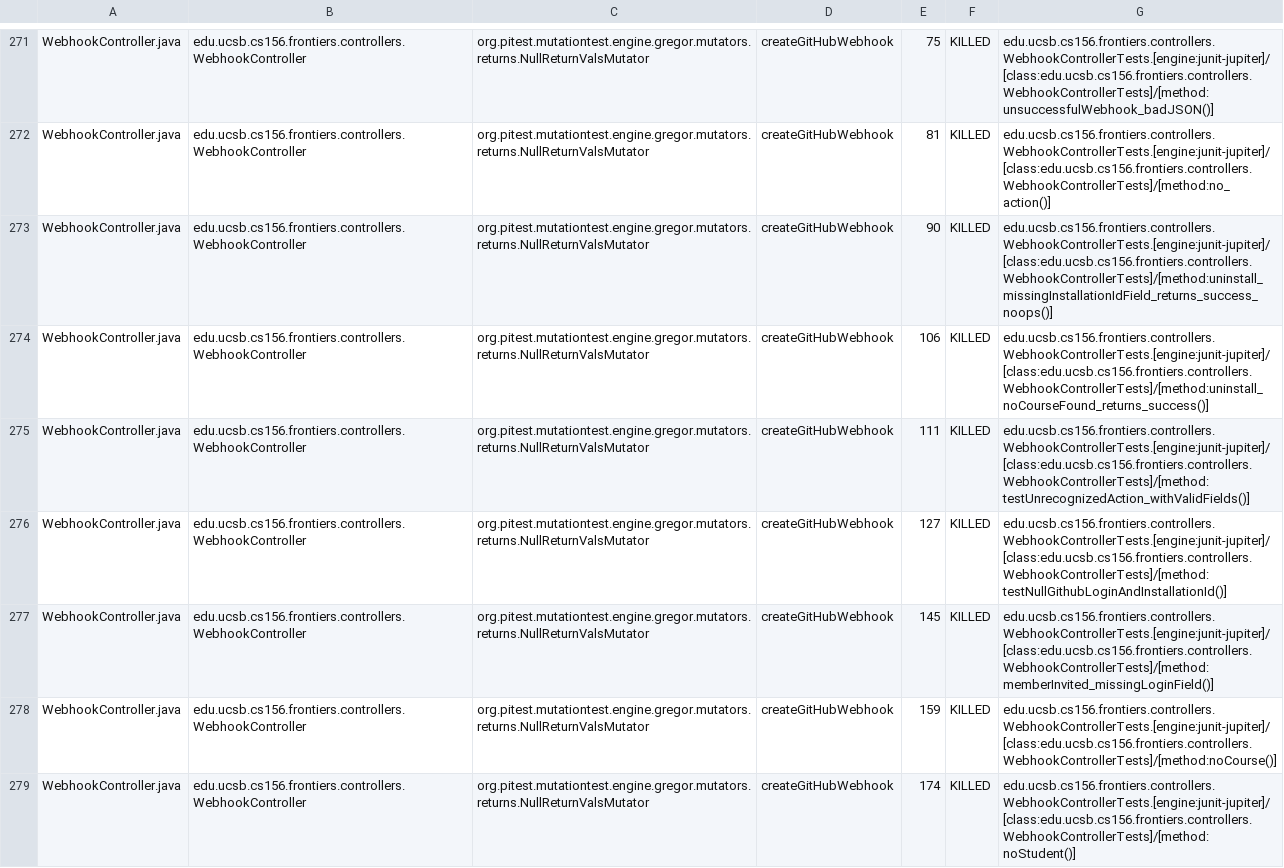
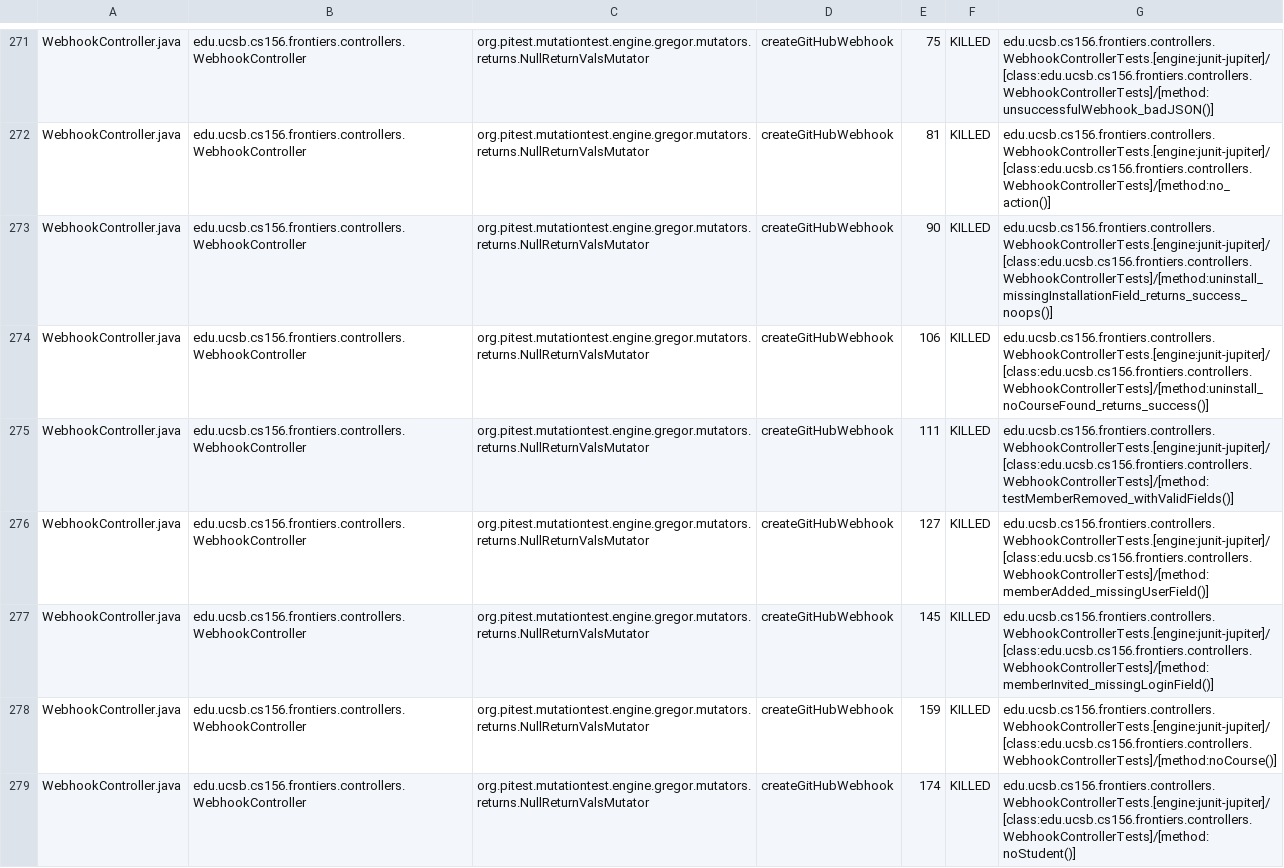
Before and after one commit to ucsb-cs156-f25/proj-frontiers-f25-12, a CSV file: prs/44/pitest/mutations.csv, drawn as a sheet; only a part is shown, gaps mark what is left out; the diff covers the shown part only.

Commit message:
Deploying to gh-pages from @ ucsb-cs156-f25/proj-frontiers-f25-12@e87abca97581b5fcb94973340612594b1a0a1f04 🚀

```diff
--- a/prs/44/pitest/mutations.csv
+++ b/prs/44/pitest/mutations.csv
@@ -272,6 +272,6 @@ WebhookController.java,edu.ucsb.cs156.frontiers.controllers.WebhookController,or
 WebhookController.java,edu.ucsb.cs156.frontiers.controllers.WebhookController,org.pitest.mutationtest.engine.gregor.mutators.returns.NullReturnValsMutator,createGitHubWebhook,81,KILLED,edu.ucsb.cs156.frontiers.controllers.WebhookControllerTests.[engine:junit-jupiter]/[class:edu.ucsb.cs156.frontiers.controllers.WebhookControllerTests]/[method:no_action()]
-WebhookController.java,edu.ucsb.cs156.frontiers.controllers.WebhookController,org.pitest.mutationtest.engine.gregor.mutators.returns.NullReturnValsMutator,createGitHubWebhook,90,KILLED,edu.ucsb.cs156.frontiers.controllers.WebhookControllerTests.[engine:junit-jupiter]/[class:edu.ucsb.cs156.frontiers.controllers.WebhookControllerTests]/[method:uninstall_missingInstallationIdField_returns_success_noops()]
+WebhookController.java,edu.ucsb.cs156.frontiers.controllers.WebhookController,org.pitest.mutationtest.engine.gregor.mutators.returns.NullReturnValsMutator,createGitHubWebhook,90,KILLED,edu.ucsb.cs156.frontiers.controllers.WebhookControllerTests.[engine:junit-jupiter]/[class:edu.ucsb.cs156.frontiers.controllers.WebhookControllerTests]/[method:uninstall_missingInstallationField_returns_success_noops()]
 WebhookController.java,edu.ucsb.cs156.frontiers.controllers.WebhookController,org.pitest.mutationtest.engine.gregor.mutators.returns.NullReturnValsMutator,createGitHubWebhook,106,KILLED,edu.ucsb.cs156.frontiers.controllers.WebhookControllerTests.[engine:junit-jupiter]/[class:edu.ucsb.cs156.frontiers.controllers.WebhookControllerTests]/[method:uninstall_noCourseFound_returns_success()]
-WebhookController.java,edu.ucsb.cs156.frontiers.controllers.WebhookController,org.pitest.mutationtest.engine.gregor.mutators.returns.NullReturnValsMutator,createGitHubWebhook,111,KILLED,edu.ucsb.cs156.frontiers.controllers.WebhookControllerTests.[engine:junit-jupiter]/[class:edu.ucsb.cs156.frontiers.controllers.WebhookControllerTests]/[method:testUnrecognizedAction_withValidFields()]
-WebhookController.java,edu.ucsb.cs156.frontiers.controllers.WebhookController,org.pitest.mutationtest.engine.gregor.mutators.returns.NullReturnValsMutator,createGitHubWebhook,127,KILLED,edu.ucsb.cs156.frontiers.controllers.WebhookControllerTests.[engine:junit-jupiter]/[class:edu.ucsb.cs156.frontiers.controllers.WebhookControllerTests]/[method:testNullGithubLoginAndInstallationId()]
+WebhookController.java,edu.ucsb.cs156.frontiers.controllers.WebhookController,org.pitest.mutationtest.engine.gregor.mutators.returns.NullReturnValsMutator,createGitHubWebhook,111,KILLED,edu.ucsb.cs156.frontiers.controllers.WebhookControllerTests.[engine:junit-jupiter]/[class:edu.ucsb.cs156.frontiers.controllers.WebhookControllerTests]/[method:testMemberRemoved_withValidFields()]
+WebhookController.java,edu.ucsb.cs156.frontiers.controllers.WebhookController,org.pitest.mutationtest.engine.gregor.mutators.returns.NullReturnValsMutator,createGitHubWebhook,127,KILLED,edu.ucsb.cs156.frontiers.controllers.WebhookControllerTests.[engine:junit-jupiter]/[class:edu.ucsb.cs156.frontiers.controllers.WebhookControllerTests]/[method:memberAdded_missingUserField()]
 WebhookController.java,edu.ucsb.cs156.frontiers.controllers.WebhookController,org.pitest.mutationtest.engine.gregor.mutators.returns.NullReturnValsMutator,createGitHubWebhook,145,KILLED,edu.ucsb.cs156.frontiers.controllers.WebhookControllerTests.[engine:junit-jupiter]/[class:edu.ucsb.cs156.frontiers.controllers.WebhookControllerTests]/[method:memberInvited_missingLoginField()]
```
Also changed, not shown: 2 added rows, 2 removed rows and 91 edited cells elsewhere in this file, 52 other files.
